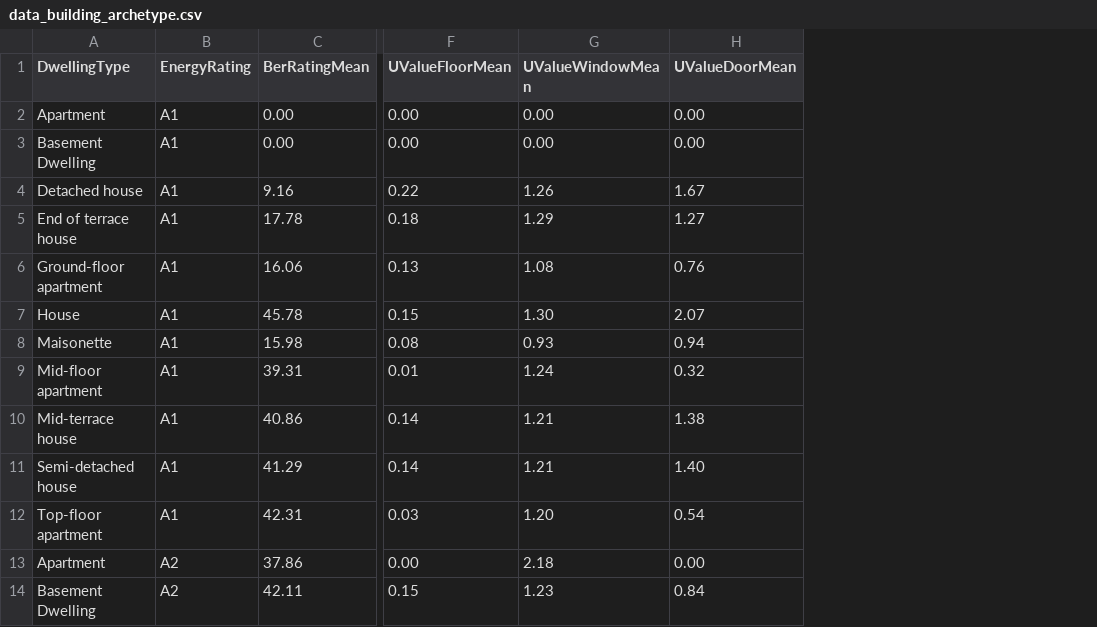
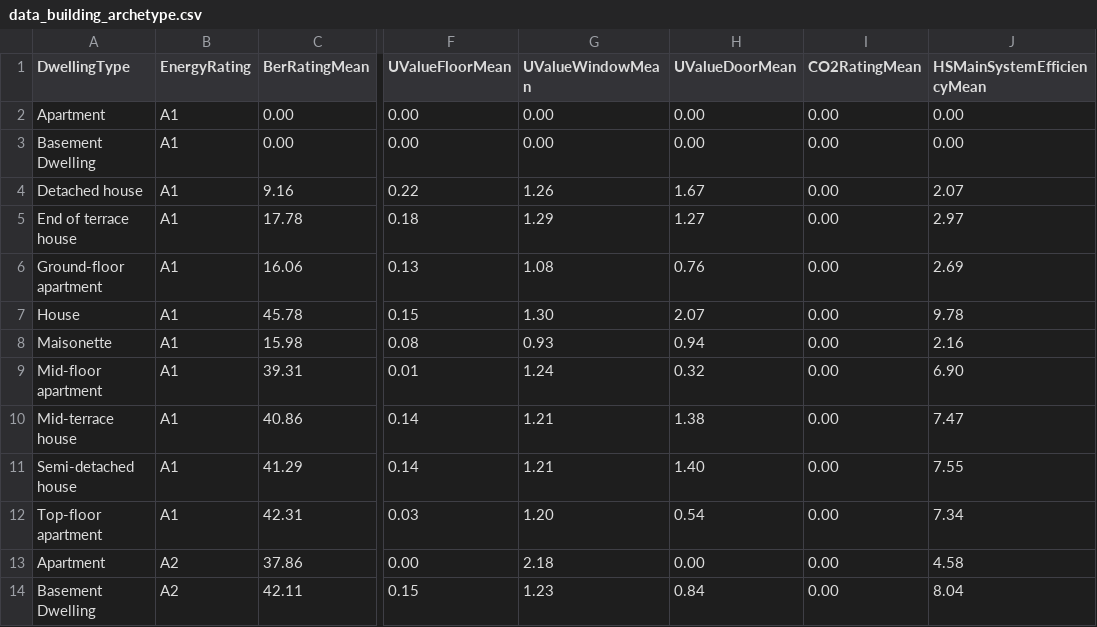
Before and after one commit to SharonCoffee/CarbonTrack, a CSV file: public/data/data_building_archetype.csv, drawn as a sheet; only a part is shown, gaps mark what is left out; the diff names each change by its address in the sheet, - before the commit and + after, or states it on an @@ line.

```diff
--- a/public/data/data_building_archetype.csv
+++ b/public/data/data_building_archetype.csv
+column I (CO2RatingMean), rows 2-14: all 0.00
+column J (HSMainSystemEfficiencyMean), rows 2-14: 0.00 | 0.00 | 2.07 | 2.97 | 2.69 | 9.78 | 2.16 | 6.90 | 7.47 | 7.55 | 7.34 | 4.58 | 8.04
```
Also changed, not shown: 3 other files.
